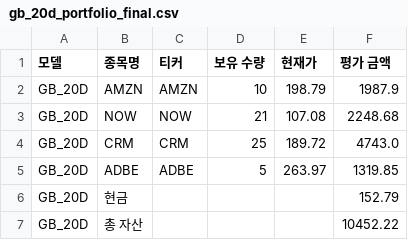
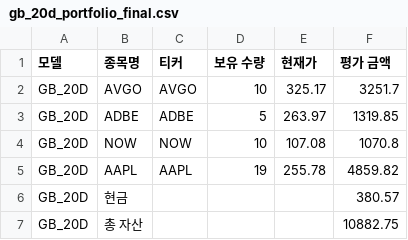
Before and after one commit to chesin1/stock_ai_trading_us, a CSV file: data/gb_20d_portfolio_final.csv, drawn as a sheet.

```diff
--- a/data/gb_20d_portfolio_final.csv
+++ b/data/gb_20d_portfolio_final.csv
@@ -1,7 +1,7 @@
 모델,종목명,티커,보유 수량,현재가,평가 금액
-GB_20D,AMZN,AMZN,10,198.79,1987.9
-GB_20D,NOW,NOW,21,107.08,2248.68
-GB_20D,CRM,CRM,25,189.72,4743.0
+GB_20D,AVGO,AVGO,10,325.17,3251.7
 GB_20D,ADBE,ADBE,5,263.97,1319.85
-GB_20D,현금,,,,152.79
-GB_20D,총 자산,,,,10452.22
+GB_20D,NOW,NOW,10,107.08,1070.8
+GB_20D,AAPL,AAPL,19,255.78,4859.82
+GB_20D,현금,,,,380.57
+GB_20D,총 자산,,,,10882.75
```
Also changed, not shown: data/gb_1d_portfolio_final.csv, data/simulation_result_simple_with_accuracy.csv, 44 other files.
